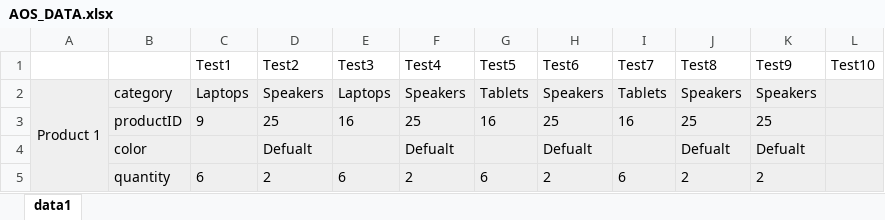
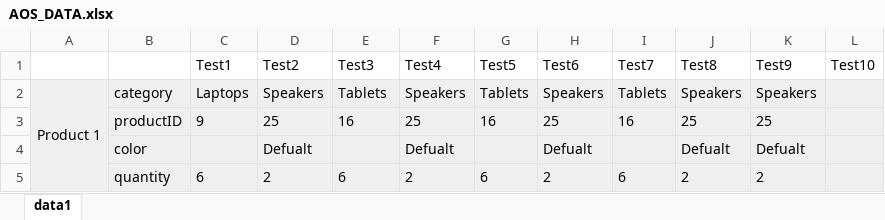
Before and after one commit to mraviel/AOS_selenuiom, an Excel workbook: Data/AOS_DATA.xlsx, sheet data1, drawn as a sheet; only a part is shown; values as stored, in another font and other column widths than the file's, no borders; charts and pictures not drawn; the diff names each change by its address in the sheet, - before the commit and + after, or states it on an @@ line.

Commit message:
Tests working with excel data

```diff
--- a/Data/AOS_DATA.xlsx (sheet data1)
+++ b/Data/AOS_DATA.xlsx (sheet data1)
-E2 (Test3): Laptops
+E2 (Test3): Tablets
```
Also changed, not shown: 1 other file.
